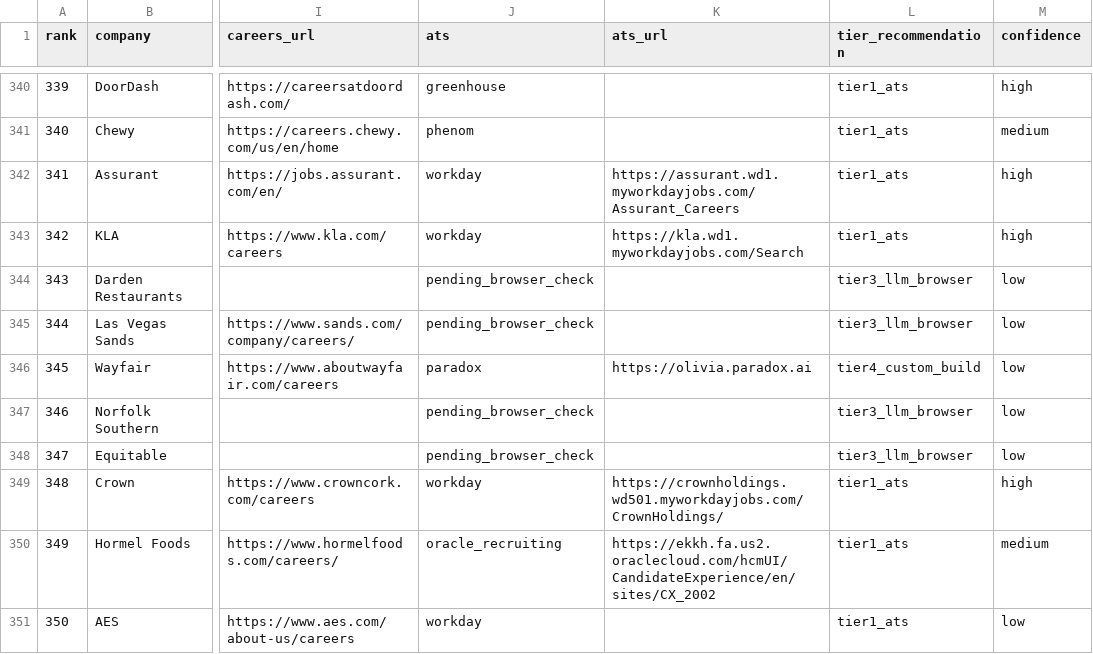
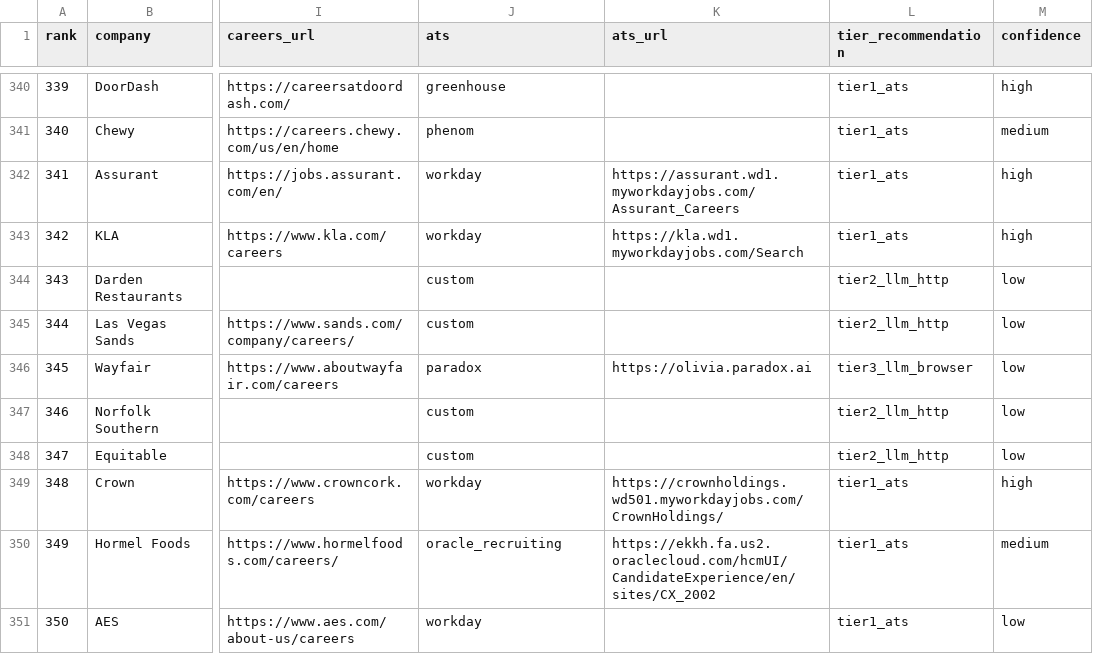
Before and after one commit to NanoScrape/NanoScrape.github.io, a CSV file: tutorials/scrape-fortune-500-company-jobs/f500-list.csv, drawn as a sheet; only a part is shown, gaps mark what is left out; the diff covers the shown part only; the diff names each change by its address in the sheet, - before the commit and + after, or states it on an @@ line.

```diff
--- a/tutorials/scrape-fortune-500-company-jobs/f500-list.csv
+++ b/tutorials/scrape-fortune-500-company-jobs/f500-list.csv
-J344:J345 (ats): pending_browser_check
+J344:J345 (ats): custom
-L344:L345 (tier_recommendation): tier3_llm_browser
+L344:L345 (tier_recommendation): tier2_llm_http
-L346 (tier_recommendation): tier4_custom_build
+L346 (tier_recommendation): tier3_llm_browser
-J347:J348 (ats): pending_browser_check
+J347:J348 (ats): custom
-L347:L348 (tier_recommendation): tier3_llm_browser
+L347:L348 (tier_recommendation): tier2_llm_http
```
Also changed, not shown: 172 edited cells elsewhere in this file, 2 other files.
